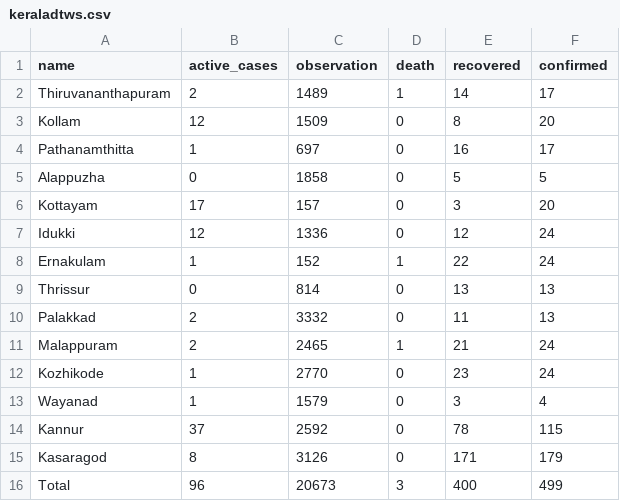
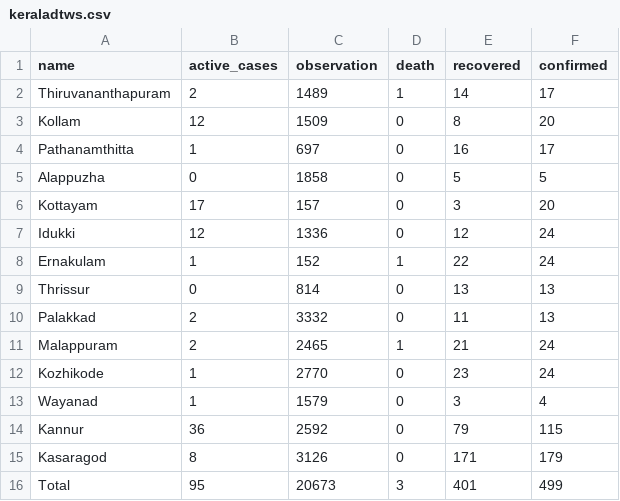
Before and after one commit to m3tasploit/projectfiles, a CSV file: keraladtws.csv, drawn as a sheet.

Commit message:
Update keraladtws.csv

```diff
--- a/keraladtws.csv
+++ b/keraladtws.csv
@@ -13,4 +13,4 @@ Kozhikode,1,2770,0,23,24
 Wayanad,1,1579,0,3,4
-Kannur,37,2592,0,78,115
+Kannur,36,2592,0,79,115
 Kasaragod,8,3126,0,171,179
-Total,96,20673,3,400,499
+Total,95,20673,3,401,499
```
